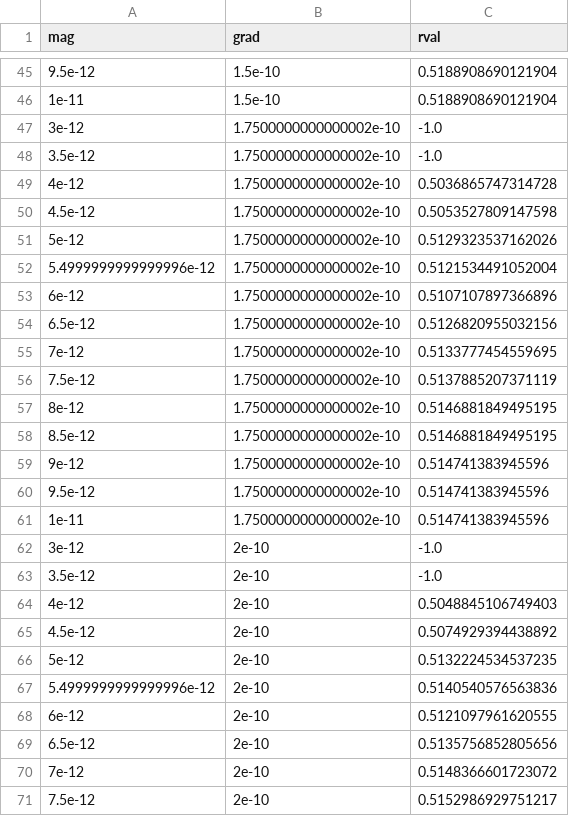
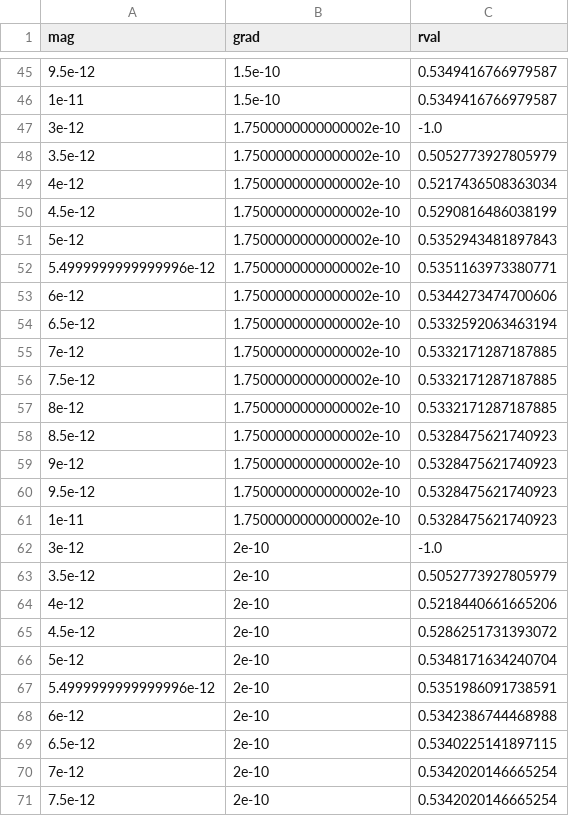
Before and after one commit to yeatmanlab/preK-MEG, a CSV file: analysis/preprocessing/crossval-results.csv, drawn as a sheet; only a part is shown, gaps mark what is left out; the diff covers the shown part only.

```diff
--- a/analysis/preprocessing/crossval-results.csv
+++ b/analysis/preprocessing/crossval-results.csv
@@ -45,27 +45,27 @@ mag,grad,rval
-9.5e-12,1.5e-10,0.5188908690121904
-1e-11,1.5e-10,0.5188908690121904
+9.5e-12,1.5e-10,0.5349416766979587
+1e-11,1.5e-10,0.5349416766979587
 3e-12,1.7500000000000002e-10,-1.0
-3.5e-12,1.7500000000000002e-10,-1.0
-4e-12,1.7500000000000002e-10,0.5036865747314728
-4.5e-12,1.7500000000000002e-10,0.5053527809147598
-5e-12,1.7500000000000002e-10,0.5129323537162026
-5.4999999999999996e-12,1.7500000000000002e-10,0.5121534491052004
-6e-12,1.7500000000000002e-10,0.5107107897366896
-6.5e-12,1.7500000000000002e-10,0.5126820955032156
-7e-12,1.7500000000000002e-10,0.5133777454559695
-7.5e-12,1.7500000000000002e-10,0.5137885207371119
-8e-12,1.7500000000000002e-10,0.5146881849495195
-8.5e-12,1.7500000000000002e-10,0.5146881849495195
-9e-12,1.7500000000000002e-10,0.514741383945596
-9.5e-12,1.7500000000000002e-10,0.514741383945596
-1e-11,1.7500000000000002e-10,0.514741383945596
+3.5e-12,1.7500000000000002e-10,0.5052773927805979
+4e-12,1.7500000000000002e-10,0.5217436508363034
+4.5e-12,1.7500000000000002e-10,0.5290816486038199
+5e-12,1.7500000000000002e-10,0.5352943481897843
+5.4999999999999996e-12,1.7500000000000002e-10,0.5351163973380771
+6e-12,1.7500000000000002e-10,0.5344273474700606
+6.5e-12,1.7500000000000002e-10,0.5332592063463194
+7e-12,1.7500000000000002e-10,0.5332171287187885
+7.5e-12,1.7500000000000002e-10,0.5332171287187885
+8e-12,1.7500000000000002e-10,0.5332171287187885
+8.5e-12,1.7500000000000002e-10,0.5328475621740923
+9e-12,1.7500000000000002e-10,0.5328475621740923
+9.5e-12,1.7500000000000002e-10,0.5328475621740923
+1e-11,1.7500000000000002e-10,0.5328475621740923
 3e-12,2e-10,-1.0
-3.5e-12,2e-10,-1.0
-4e-12,2e-10,0.5048845106749403
-4.5e-12,2e-10,0.5074929394438892
-5e-12,2e-10,0.5132224534537235
-5.4999999999999996e-12,2e-10,0.5140540576563836
-6e-12,2e-10,0.5121097961620555
-6.5e-12,2e-10,0.5135756852805656
-7e-12,2e-10,0.5148366601723072
-7.5e-12,2e-10,0.5152986929751217
+3.5e-12,2e-10,0.5052773927805979
+4e-12,2e-10,0.5218440661665206
+4.5e-12,2e-10,0.5286251731393072
+5e-12,2e-10,0.5348171634240704
+5.4999999999999996e-12,2e-10,0.5351986091738591
+6e-12,2e-10,0.5342386744468988
+6.5e-12,2e-10,0.5340225141897115
+7e-12,2e-10,0.5342020146665254
+7.5e-12,2e-10,0.5342020146665254
```
Also changed, not shown: 143 edited cells elsewhere in this file, analysis/preprocessing/trial-counts-after-thresholding.csv, analysis/preprocessing/trial-counts-and-r-values.csv, 8 other files.
